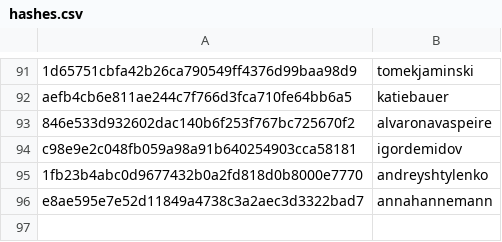
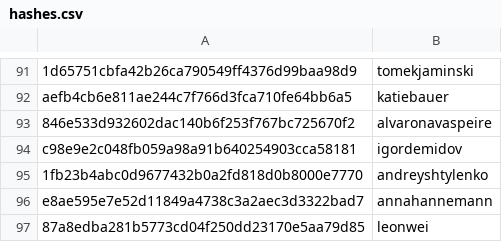
Before and after one commit to RevathyRamalingam/datatalksclub.github.io, a CSV file: scripts/data/hashes.csv, drawn as a sheet; only a part is shown, gaps mark what is left out; the diff names each change by its address in the sheet, - before the commit and + after, or states it on an @@ line.

```diff
--- a/scripts/data/hashes.csv
+++ b/scripts/data/hashes.csv
+row 97: 87a8edba281b5773cd04f250dd23170e5aa79d85 | leonwei
```
Also changed, not shown: 3 other files.
